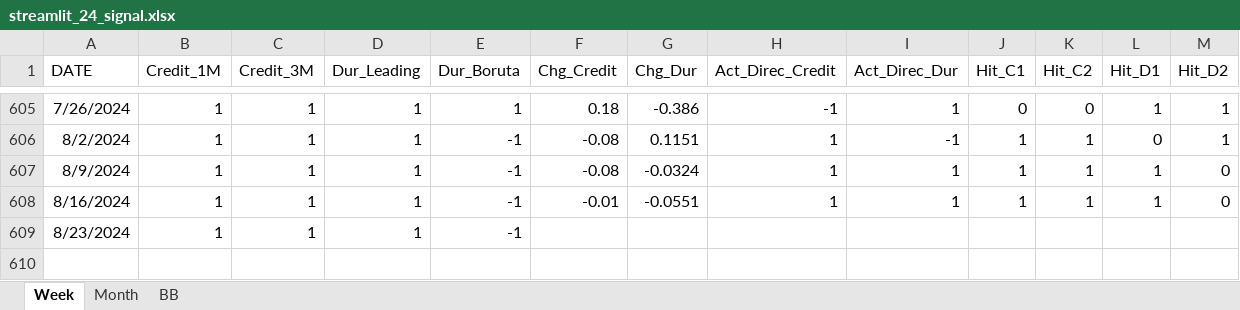
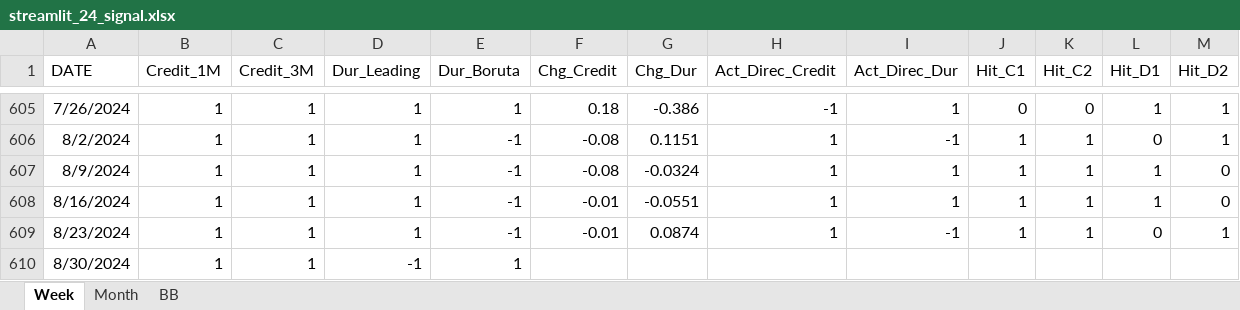
Before and after one commit to wogus337/quantamental, an Excel workbook: data/streamlit_24_signal.xlsx, sheet Week, drawn as a sheet; only a part is shown, gaps mark what is left out; values as stored, in another font and other column widths than the file's, no borders; the diff names each change by its address in the sheet, - before the commit and + after, or states it on an @@ line.

```diff
--- a/data/streamlit_24_signal.xlsx (sheet Week)
+++ b/data/streamlit_24_signal.xlsx (sheet Week)
-F609 (Chg_Credit): (empty)
+F609 (Chg_Credit): -0.01
-G609 (Chg_Dur): (empty)
+G609 (Chg_Dur): 0.0874
-H609 (Act_Direc_Credit): (empty)
+H609 (Act_Direc_Credit): 1
-I609 (Act_Direc_Dur): (empty)
+I609 (Act_Direc_Dur): -1
-J609 (Hit_C1): (empty)
+J609 (Hit_C1): 1
-K609 (Hit_C2): (empty)
+K609 (Hit_C2): 1
-L609 (Hit_D1): (empty)
+L609 (Hit_D1): 0
-M609 (Hit_D2): (empty)
+M609 (Hit_D2): 1
+row 610: 8/30/2024 | 1 | 1 | -1 | 1
```
Also changed, not shown: sheet Month, sheet BB, data/streamlit_24_allocation.xlsx, data/streamlit_24_usigpick.xlsx, 1 other file.
